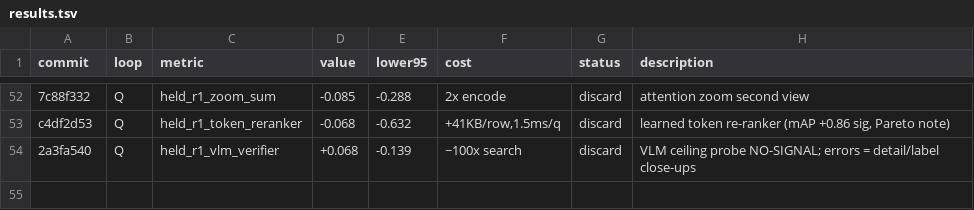
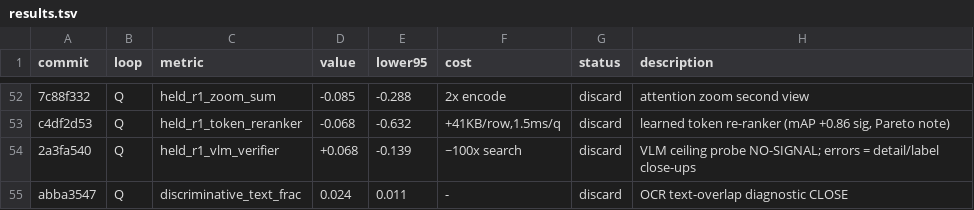
Before and after one commit to CausalityHQ/sfora, a TSV file: docs/autoresearch/results.tsv, drawn as a sheet; only a part is shown, gaps mark what is left out.

Commit message:
Record OCR text-overlap diagnostic: CLOSE (discriminative 2.4% of errors, bar 10%)

```diff
--- a/docs/autoresearch/results.tsv
+++ b/docs/autoresearch/results.tsv
@@ -54 +54,2 @@ c4df2d53	Q	held_r1_token_reranker	-0.068	-0.632	+41KB/row,1.5ms/q	discard	learne
 2a3fa540	Q	held_r1_vlm_verifier	+0.068	-0.139	~100x search	discard	VLM ceiling probe NO-SIGNAL; errors = detail/label close-ups
+abba3547	Q	discriminative_text_frac	0.024	0.011	-	discard	OCR text-overlap diagnostic CLOSE
```
Also changed, not shown: 3 other files.
